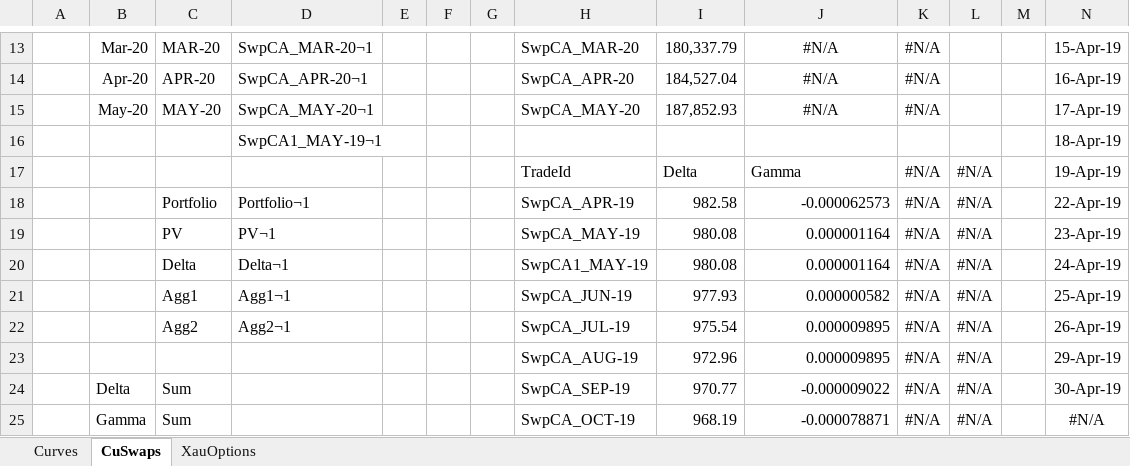
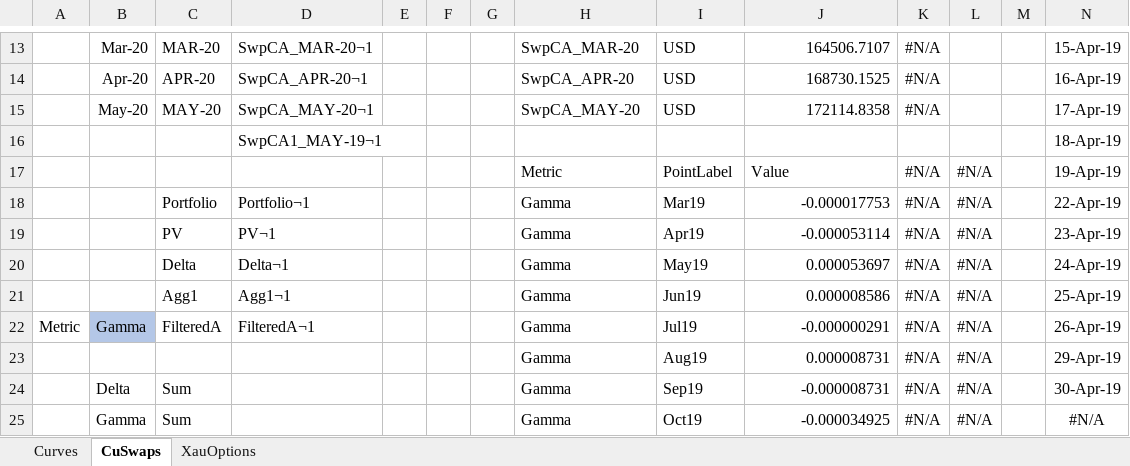
Before and after one commit to cetusfinance/qwack, an Excel workbook: examples/Qwack - LMEDateExample.xlsx, sheet CuSwaps, drawn as a sheet; only a part is shown, gaps mark what is left out; values as stored, in another font and other column widths than the file's, no borders; removed rows and columns are numbered as before the commit, all else as after; rows hold the shown columns only; the diff covers the shown part only; the diff names each change by its address in the sheet, - before the commit and + after, or states it on an @@ line.

```diff
--- a/examples/Qwack - LMEDateExample.xlsx (sheet CuSwaps)
+++ b/examples/Qwack - LMEDateExample.xlsx (sheet CuSwaps)
-I13: 180,337.79
+I13: USD
-J13:J15 alignment: center
+J13:J15 alignment: right
-J13: #N/A
+J13: 164506.7107
-I14: 184,527.04
+I14: USD
-J14: #N/A
+J14: 168730.1525
-I15: 187,852.93
+I15: USD
-J15: #N/A
+J15: 172114.8358
-H17: TradeId
+H17: Metric
-I17: Delta
+I17: PointLabel
-J17: Gamma
+J17: Value
-H18: SwpCA_APR-19
+H18: Gamma
-I18: 982.58
+I18: Mar19
-J18: -0.000062573
+J18: -0.000017753
-H19: SwpCA_MAY-19
+H19: Gamma
-I19: 980.08
+I19: Apr19
-J19: 0.000001164
+J19: -0.000053114
-H20: SwpCA1_MAY-19
+H20: Gamma
-I20: 980.08
+I20: May19
-J20: 0.000001164
+J20: 0.000053697
-H21: SwpCA_JUN-19
+H21: Gamma
-I21: 977.93
+I21: Jun19
-J21: 0.000000582
+J21: 0.000008586
-row 22:  |  | Agg2 | Agg2¬1 |  |  |  | SwpCA_JUL-19 | 975.54 | 0.000009895 | #N/A | #N/A |  | 26-Apr-19
+row 22: Metric | Gamma | FilteredA | FilteredA¬1 |  |  |  | Gamma | Jul19 | -0.000000291 | #N/A | #N/A |  | 26-Apr-19
-H23: SwpCA_AUG-19
+H23: Gamma
-I23: 972.96
+I23: Aug19
-J23: 0.000009895
+J23: 0.000008731
-H24: SwpCA_SEP-19
+H24: Gamma
-I24: 970.77
+I24: Sep19
-J24: -0.000009022
+J24: -0.000008731
-H25: SwpCA_OCT-19
+H25: Gamma
-I25: 968.19
+I25: Oct19
-J25: -0.000078871
+J25: -0.000034925
```
Also changed, not shown: 4 added rows, 4 removed rows, 41 edited cells and cell formats elsewhere in this sheet, sheet XauOptions, sheet Curves, formulas that keep their value.
